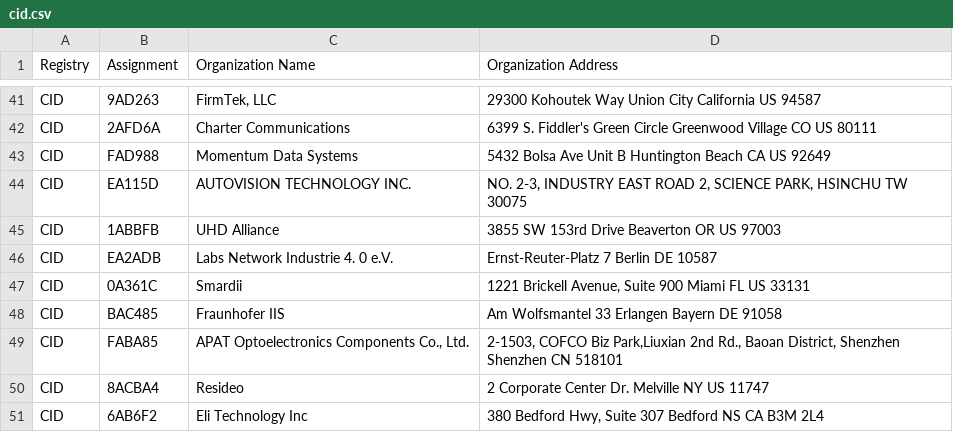
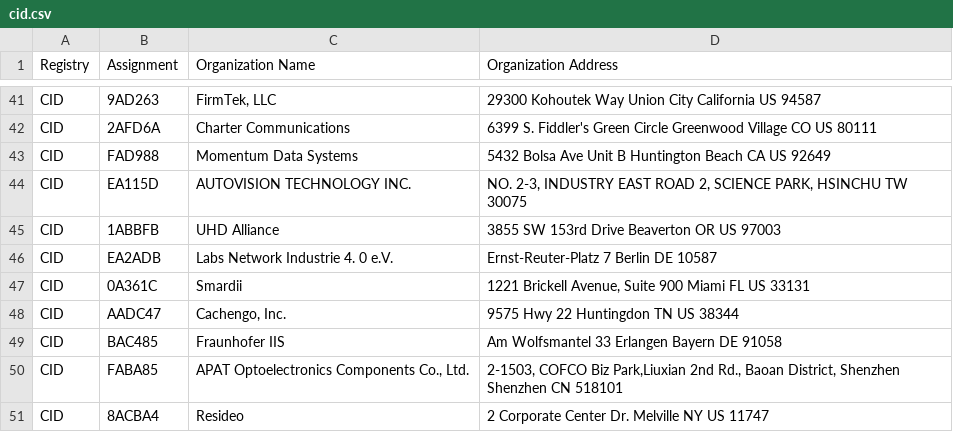
Before and after one commit to hdm/mac-ages, a CSV file: data/ieee/cid.csv, drawn as a sheet; only a part is shown, gaps mark what is left out; the shorter side is filled out with more unchanged rows; the diff names each change by its address in the sheet, - before the commit and + after, or states it on an @@ line.

```diff
--- a/data/ieee/cid.csv
+++ b/data/ieee/cid.csv
+row 48: CID | AADC47 | Cachengo, Inc. | 9575 Hwy 22 Huntingdon TN US 38344
```
Also changed, not shown: data/ieee/mam.csv, data/ieee/oui36.csv, 2 other files.
